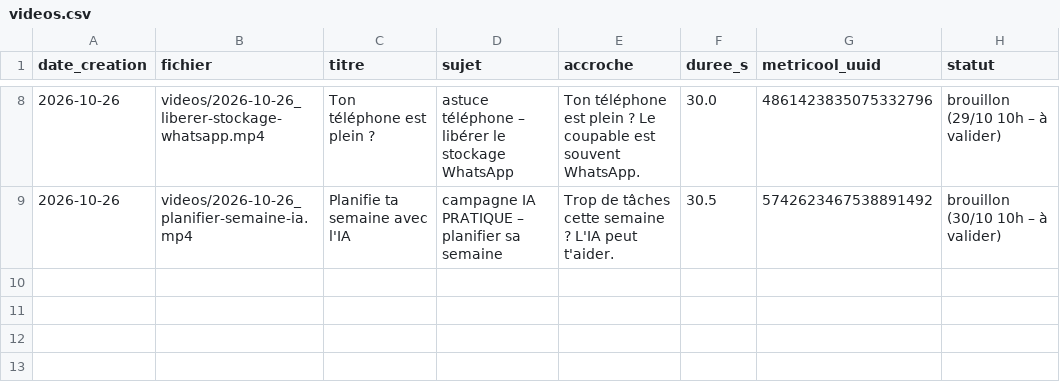
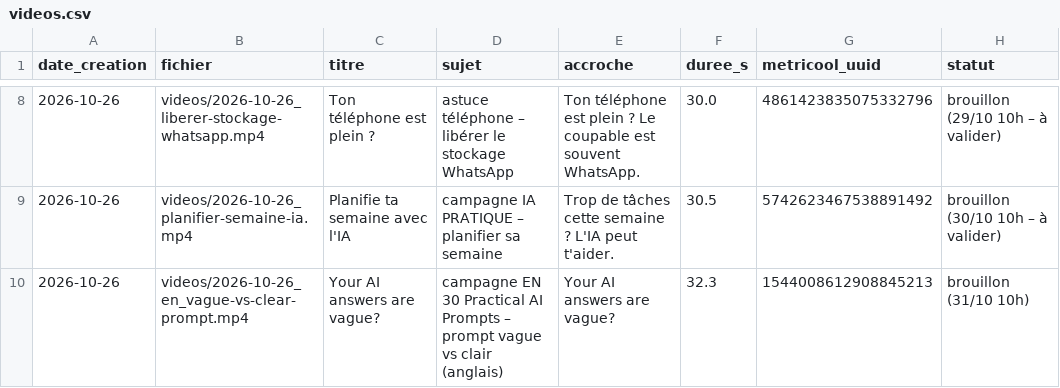
Before and after one commit to kyungu775-gif/motivatio-videos, a CSV file: journal/videos.csv, drawn as a sheet; only a part is shown, gaps mark what is left out.

```diff
--- a/journal/videos.csv
+++ b/journal/videos.csv
@@ -9 +9,2 @@ date_creation,fichier,titre,sujet,accroche,duree_s,metricool_uuid,statut
 2026-10-26,videos/2026-10-26_planifier-semaine-ia.mp4,Planifie ta semaine avec l'IA,campagne IA PRATIQUE – planifier sa semaine,Trop de tâches cette semaine ? L'IA peut t'aider.,30.5,5742623467538891492,brouillon (30/10 10h – à valider)
+2026-10-26,videos/2026-10-26_en_vague-vs-clear-prompt.mp4,Your AI answers are vague?,campagne EN 30 Practical AI Prompts – prompt vague vs clair (anglais),Your AI answers are vague?,32.3,1544008612908845213,brouillon (31/10 10h)
```
